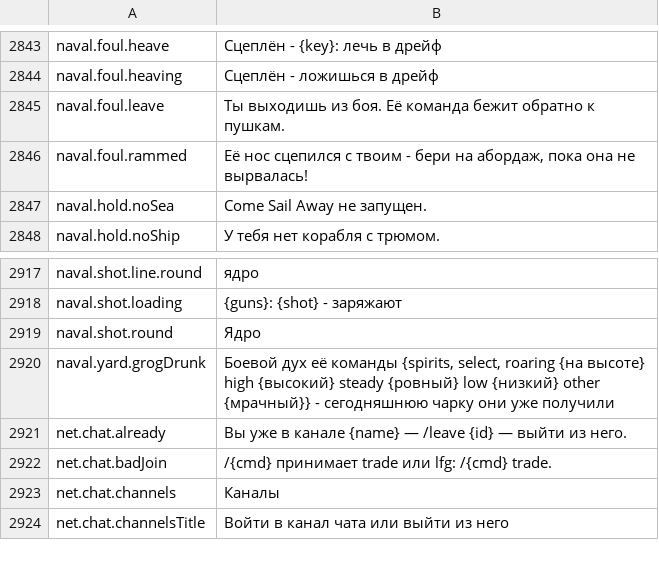
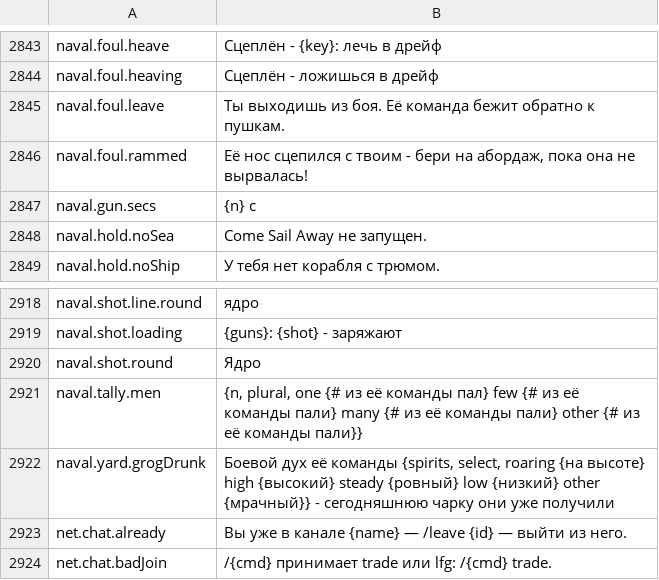
Before and after one commit to Betawolf1213/daggerfall-js-source-voice, a CSV file: locales/ru/Port_Strings.csv, drawn as a sheet; only a part is shown, gaps mark what is left out; the shorter side is filled out with more unchanged rows; the diff names each change by its address in the sheet, - before the commit and + after, or states it on an @@ line.

```diff
--- a/locales/ru/Port_Strings.csv
+++ b/locales/ru/Port_Strings.csv
+row 2847: naval.gun.secs | {n} с
+row 2921: naval.tally.men | {n, plural, one {# из её команды пал} few {# из её команды пали} many {# из её команды пали} other {# из её команды пали}}
```
Also changed, not shown: locales/bg/Port_Strings.csv, locales/cs/Port_Strings.csv, 51 other files.
